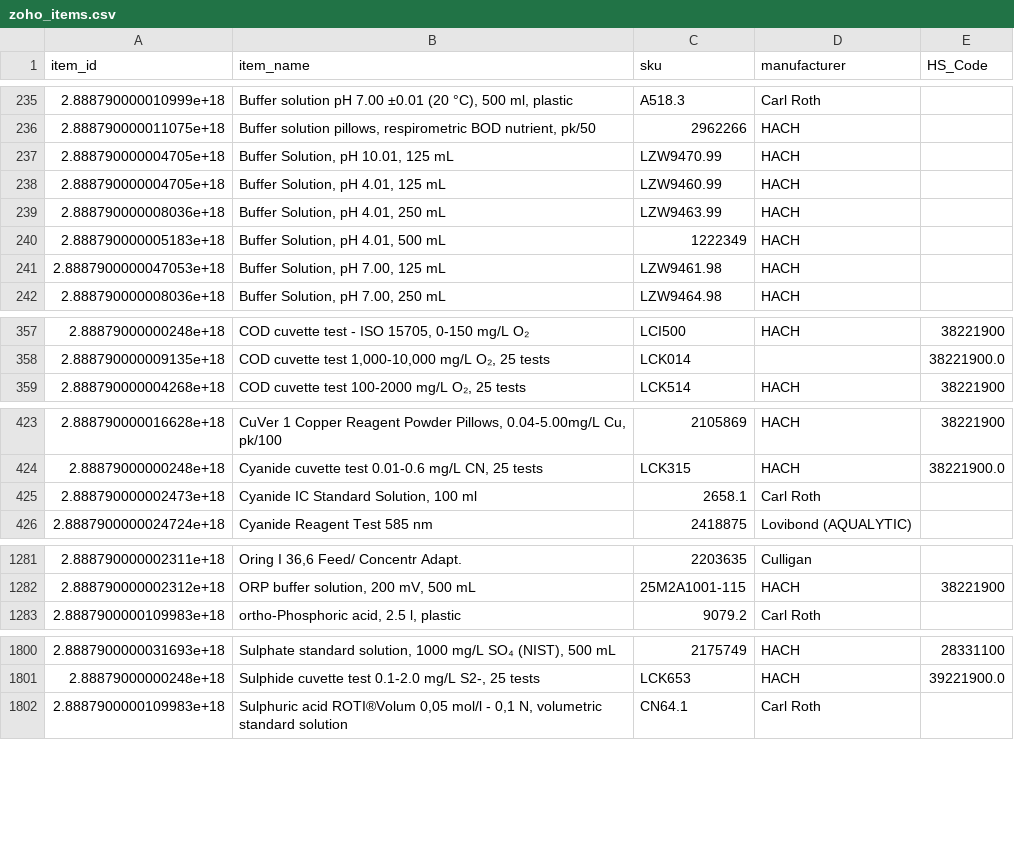
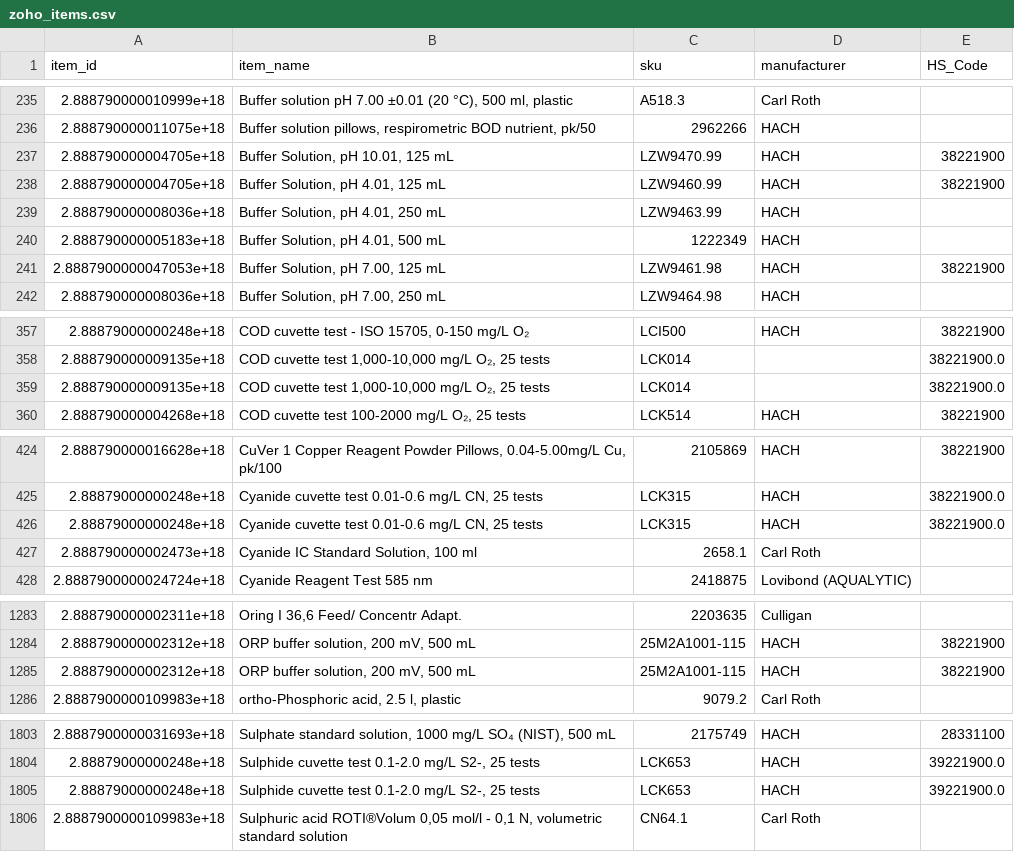
Before and after one commit to Pilmesha/supply-tracker, a CSV file: zoho_items.csv, drawn as a sheet; only a part is shown, gaps mark what is left out; the diff covers the shown part only.

Commit message:
updated items

```diff
--- a/zoho_items.csv
+++ b/zoho_items.csv
@@ -236,7 +236,7 @@ item_id,item_name,sku,manufacturer,HS_Code
 2.888790000011075e+18,"Buffer solution pillows, respirometric BOD nutrient, pk/50",2962266,HACH,
-2.888790000004705e+18,"Buffer Solution, pH 10.01, 125 mL",LZW9470.99,HACH,
-2.888790000004705e+18,"Buffer Solution, pH 4.01, 125 mL",LZW9460.99,HACH,
+2.888790000004705e+18,"Buffer Solution, pH 10.01, 125 mL",LZW9470.99,HACH,38221900
+2.888790000004705e+18,"Buffer Solution, pH 4.01, 125 mL",LZW9460.99,HACH,38221900
 2.888790000008036e+18,"Buffer Solution, pH 4.01, 250 mL",LZW9463.99,HACH,
 2.888790000005183e+18,"Buffer Solution, pH 4.01, 500 mL",1222349,HACH,
-2.8887900000047053e+18,"Buffer Solution, pH 7.00, 125 mL",LZW9461.98,HACH,
+2.8887900000047053e+18,"Buffer Solution, pH 7.00, 125 mL",LZW9461.98,HACH,38221900
 2.888790000008036e+18,"Buffer Solution, pH 7.00, 250 mL",LZW9464.98,HACH,
@@ -358,2 +358,3 @@ item_id,item_name,sku,manufacturer,HS_Code
 2.888790000009135e+18,"COD cuvette test 1,000-10,000 mg/L O₂, 25 tests",LCK014,,38221900.0
+2.888790000009135e+18,"COD cuvette test 1,000-10,000 mg/L O₂, 25 tests",LCK014,,38221900.0
 2.888790000004268e+18,"COD cuvette test 100-2000 mg/L O₂, 25 tests",LCK514,HACH,38221900
@@ -424,2 +425,3 @@ item_id,item_name,sku,manufacturer,HS_Code
 2.88879000000248e+18,"Cyanide cuvette test 0.01-0.6 mg/L CN, 25 tests",LCK315,HACH,38221900.0
+2.88879000000248e+18,"Cyanide cuvette test 0.01-0.6 mg/L CN, 25 tests",LCK315,HACH,38221900.0
 2.888790000002473e+18,"Cyanide IC Standard Solution, 100 ml",2658.1,Carl Roth,
@@ -1282,2 +1284,3 @@ item_id,item_name,sku,manufacturer,HS_Code
 2.888790000002312e+18,"ORP buffer solution, 200 mV, 500 mL",25M2A1001-115,HACH,38221900
+2.888790000002312e+18,"ORP buffer solution, 200 mV, 500 mL",25M2A1001-115,HACH,38221900
 2.8887900000109983e+18,"ortho-Phosphoric acid, 2.5 l, plastic",9079.2,Carl Roth,
@@ -1801,2 +1804,3 @@ item_id,item_name,sku,manufacturer,HS_Code
 2.88879000000248e+18,"Sulphide cuvette test 0.1-2.0 mg/L S2-, 25 tests",LCK653,HACH,39221900.0
+2.88879000000248e+18,"Sulphide cuvette test 0.1-2.0 mg/L S2-, 25 tests",LCK653,HACH,39221900.0
 2.8887900000109983e+18,"Sulphuric acid ROTI®Volum 0,05 mol/l - 0,1 N, volumetric standard solution",CN64.1,Carl Roth,
```
Also changed, not shown: 15 edited cells elsewhere in this file.
